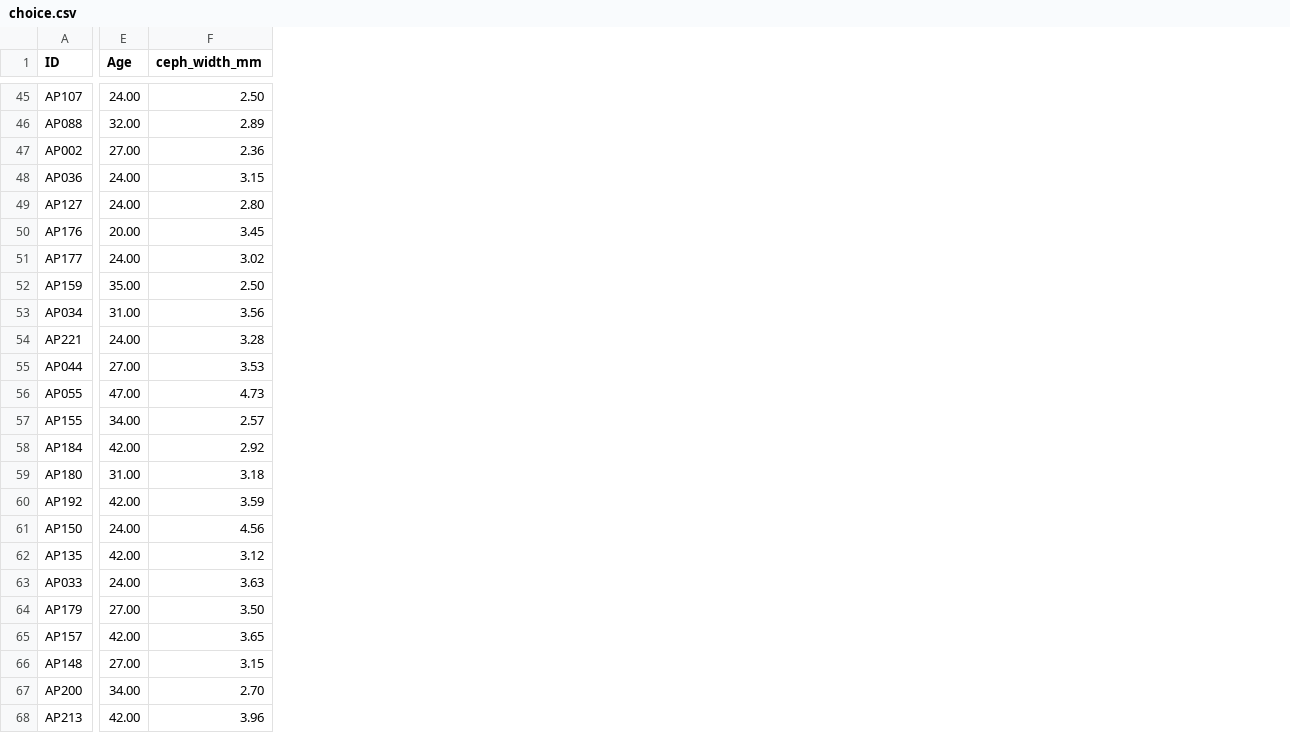
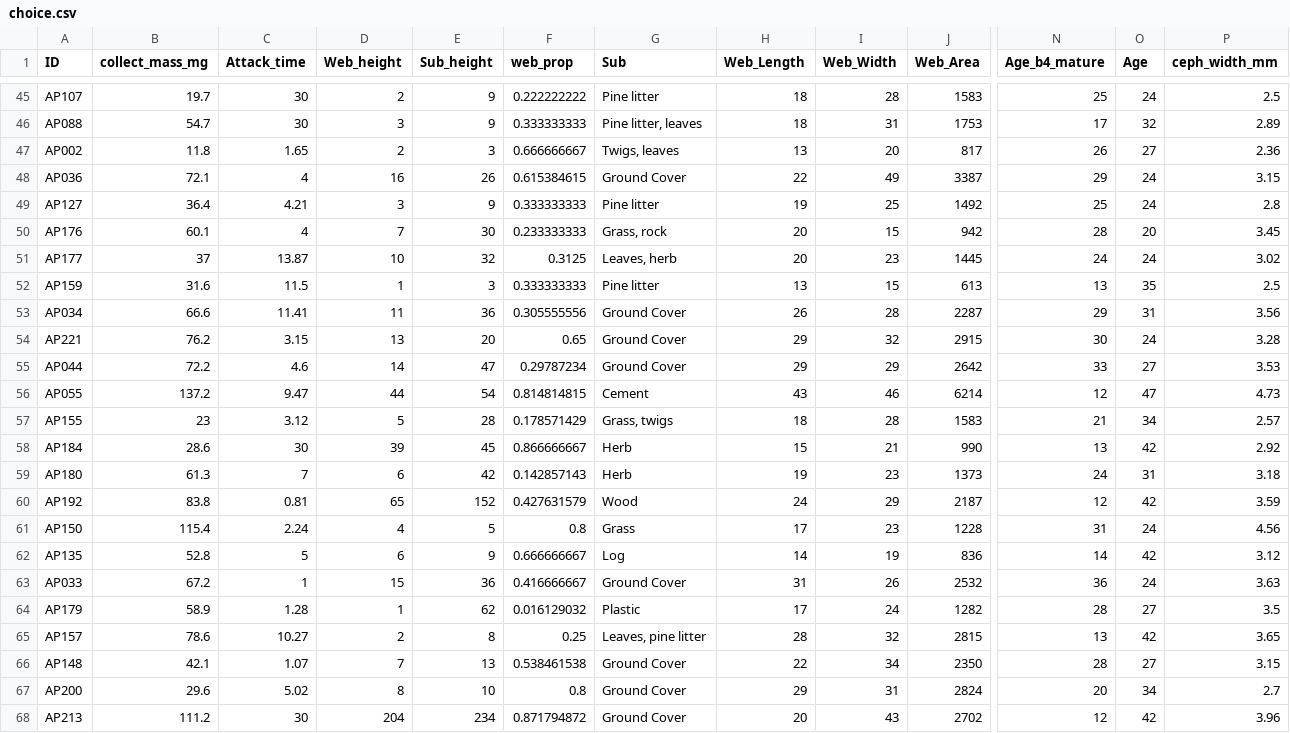
Before and after one commit to brandipessman/Vibratory_Noise, a CSV file: data/choice.csv, drawn as a sheet; only a part is shown, gaps mark what is left out; addresses are those after the commit; the diff covers the shown part only; the diff names each change by its address in the sheet, - before the commit and + after, or states it on an @@ line.

```diff
--- a/data/choice.csv
+++ b/data/choice.csv
+column B (collect_mass_mg), rows 45-68: 19.7 | 54.7 | 11.8 | 72.1 | 36.4 | 60.1 | 37 | 31.6 | 66.6 | 76.2 | 72.2 | 137.2 | 23 | 28.6 | 61.3 | 83.8 | 115.4 | 52.8 | 67.2 | 58.9 | 78.6 | 42.1 | 29.6 | 111.2
+column C (Attack_time), rows 45-68: 30 | 30 | 1.65 | 4 | 4.21 | 4 | 13.87 | 11.5 | 11.41 | 3.15 | 4.6 | 9.47 | 3.12 | 30 | 7 | 0.81 | 2.24 | 5 | 1 | 1.28 | 10.27 | 1.07 | 5.02 | 30
+column D (Web_height), rows 45-68: 2 | 3 | 2 | 16 | 3 | 7 | 10 | 1 | 11 | 13 | 14 | 44 | 5 | 39 | 6 | 65 | 4 | 6 | 15 | 1 | 2 | 7 | 8 | 204
+column E (Sub_height), rows 45-68: 9 | 9 | 3 | 26 | 9 | 30 | 32 | 3 | 36 | 20 | 47 | 54 | 28 | 45 | 42 | 152 | 5 | 9 | 36 | 62 | 8 | 13 | 10 | 234
+column F (web_prop), rows 45-68: 0.222222222 | 0.333333333 | 0.666666667 | 0.615384615 | 0.333333333 | 0.233333333 | 0.3125 | 0.333333333 | 0.305555556 | 0.65 | 0.29787234 | 0.814814815 | 0.178571429 | 0.866666667 | 0.142857143 | 0.427631579 | 0.8 | 0.666666667 | 0.416666667 | 0.016129032 | 0.25 | 0.538461538 | 0.8 | 0.871794872
+column G (Sub), rows 45-68: Pine litter | Pine litter, leaves | Twigs, leaves | Ground Cover | Pine litter | Grass, rock | Leaves, herb | Pine litter | Ground Cover | Ground Cover | Ground Cover | Cement | Grass, twigs | Herb | Herb | Wood | Grass | Log | Ground Cover | Plastic | Leaves, pine litter | Ground Cover | Ground Cover | Ground Cover
+column H (Web_Length), rows 45-68: 18 | 18 | 13 | 22 | 19 | 20 | 20 | 13 | 26 | 29 | 29 | 43 | 18 | 15 | 19 | 24 | 17 | 14 | 31 | 17 | 28 | 22 | 29 | 20
+column I (Web_Width), rows 45-68: 28 | 31 | 20 | 49 | 25 | 15 | 23 | 15 | 28 | 32 | 29 | 46 | 28 | 21 | 23 | 29 | 23 | 19 | 26 | 24 | 32 | 34 | 31 | 43
+column J (Web_Area), rows 45-68: 1583 | 1753 | 817 | 3387 | 1492 | 942 | 1445 | 613 | 2287 | 2915 | 2642 | 6214 | 1583 | 990 | 1373 | 2187 | 1228 | 836 | 2532 | 1282 | 2815 | 2350 | 2824 | 2702
+column N (Age_b4_mature), rows 45-68: 25 | 17 | 26 | 29 | 25 | 28 | 24 | 13 | 29 | 30 | 33 | 12 | 21 | 13 | 24 | 12 | 31 | 14 | 36 | 28 | 13 | 28 | 20 | 12
-O45 (Age): 24.00
+O45 (Age): 24
-P45 (ceph_width_mm): 2.50
+P45 (ceph_width_mm): 2.5
-O46 (Age): 32.00
+O46 (Age): 32
-O47 (Age): 27.00
+O47 (Age): 27
-O48:O49 (Age): 24.00
+O48:O49 (Age): 24
-P49 (ceph_width_mm): 2.80
+P49 (ceph_width_mm): 2.8
-O50 (Age): 20.00
+O50 (Age): 20
-O51 (Age): 24.00
+O51 (Age): 24
-O52 (Age): 35.00
+O52 (Age): 35
-P52 (ceph_width_mm): 2.50
+P52 (ceph_width_mm): 2.5
-O53 (Age): 31.00
+O53 (Age): 31
-O54 (Age): 24.00
+O54 (Age): 24
-O55 (Age): 27.00
+O55 (Age): 27
-O56 (Age): 47.00
+O56 (Age): 47
-O57 (Age): 34.00
+O57 (Age): 34
-O58 (Age): 42.00
+O58 (Age): 42
-O59 (Age): 31.00
+O59 (Age): 31
-O60 (Age): 42.00
+O60 (Age): 42
-O61 (Age): 24.00
+O61 (Age): 24
-O62 (Age): 42.00
+O62 (Age): 42
-O63 (Age): 24.00
+O63 (Age): 24
-O64 (Age): 27.00
+O64 (Age): 27
-P64 (ceph_width_mm): 3.50
+P64 (ceph_width_mm): 3.5
-O65 (Age): 42.00
+O65 (Age): 42
-O66 (Age): 27.00
+O66 (Age): 27
-O67 (Age): 34.00
+O67 (Age): 34
-P67 (ceph_width_mm): 2.70
+P67 (ceph_width_mm): 2.7
-O68 (Age): 42.00
+O68 (Age): 42
```
Also changed, not shown: 65 edited cells elsewhere in this file, 4 other files.
